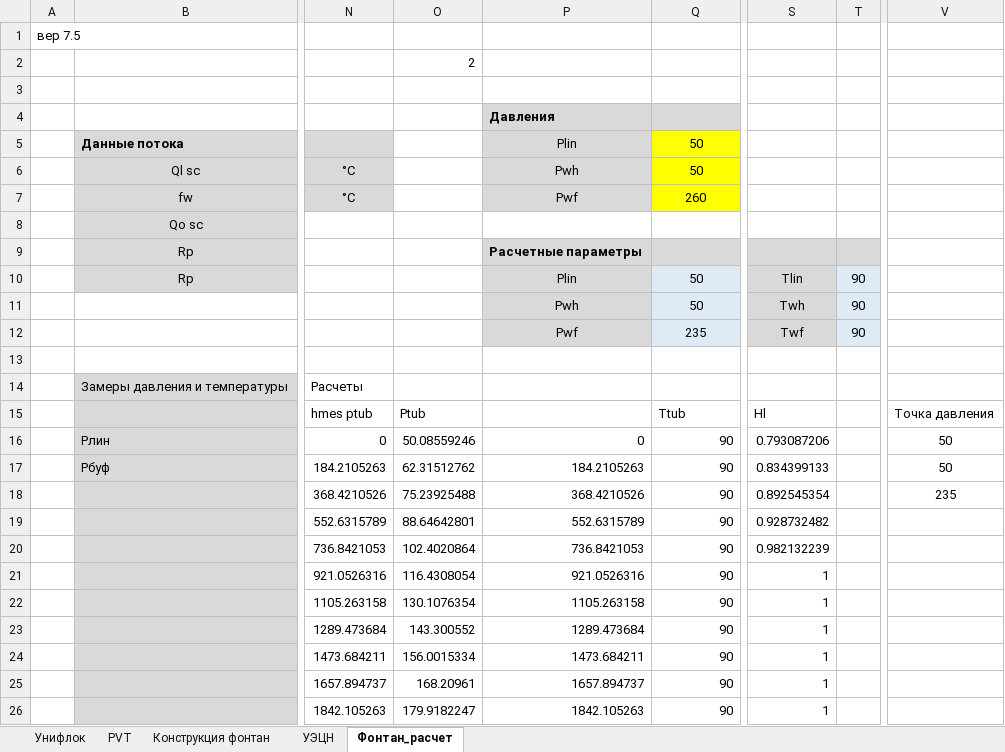
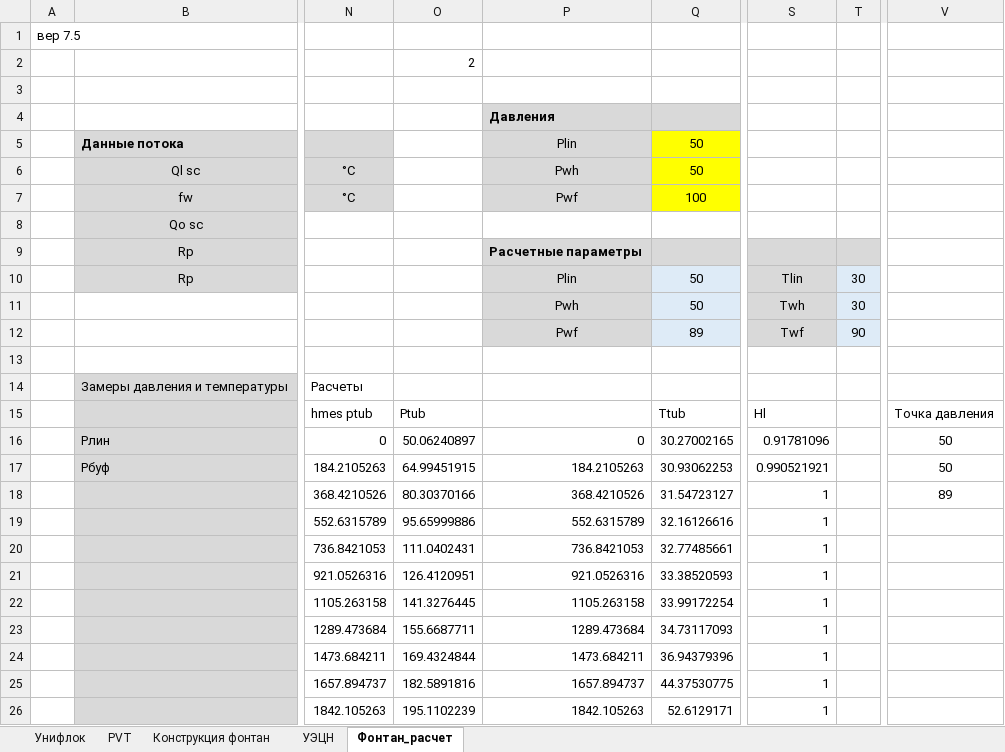
Before and after one commit to unifloc/unifloc_vba, an Excel workbook: ИРМ/UF7_калькулятор_ЭЦН.xlsm, sheet Фонтан_расчет, drawn as a sheet; only a part is shown, gaps mark what is left out; values as stored, in another font and other column widths than the file's, no borders; charts and pictures not drawn; the diff covers the shown part only; the diff names each change by its address in the sheet, - before the commit and + after, or states it on an @@ line.

Commit message:
работает расчет УЭЦН в классе CWEll CWell немного причесан и приведен в порядок

```diff
--- a/ИРМ/UF7_калькулятор_ЭЦН.xlsm (sheet Фонтан_расчет)
+++ b/ИРМ/UF7_калькулятор_ЭЦН.xlsm (sheet Фонтан_расчет)
-Q7: 260
+Q7: 100
-T10:T11: 90
+T10:T11: 30
-Q12: 235
+Q12: 89
-O16: 50.08559246
+O16: 50.06240897
-Q16: 90
+Q16: 30.27002165
-S16: 0.793087206
+S16: 0.91781096
-O17: 62.31512762
+O17: 64.99451915
-Q17: 90
+Q17: 30.93062253
-S17: 0.834399133
+S17: 0.990521921
-O18: 75.23925488
+O18: 80.30370166
-Q18: 90
+Q18: 31.54723127
-S18: 0.892545354
+S18: 1
-V18: 235
+V18: 89
-O19: 88.64642801
+O19: 95.65999886
-Q19: 90
+Q19: 32.16126616
-S19: 0.928732482
+S19: 1
-O20: 102.4020864
+O20: 111.0402431
-Q20: 90
+Q20: 32.77485661
-S20: 0.982132239
+S20: 1
-O21: 116.4308054
+O21: 126.4120951
-Q21: 90
+Q21: 33.38520593
-O22: 130.1076354
+O22: 141.3276445
-Q22: 90
+Q22: 33.99172254
-O23: 143.300552
+O23: 155.6687711
-Q23: 90
+Q23: 34.73117093
-O24: 156.0015334
+O24: 169.4324844
-Q24: 90
+Q24: 36.94379396
-O25: 168.20961
+O25: 182.5891816
-Q25: 90
+Q25: 44.37530775
-O26: 179.9182247
+O26: 195.1102239
-Q26: 90
+Q26: 52.6129171
```
Also changed, not shown: 26 edited cells elsewhere in this sheet, formulas that keep their value, charts or pictures, 5 other files.
